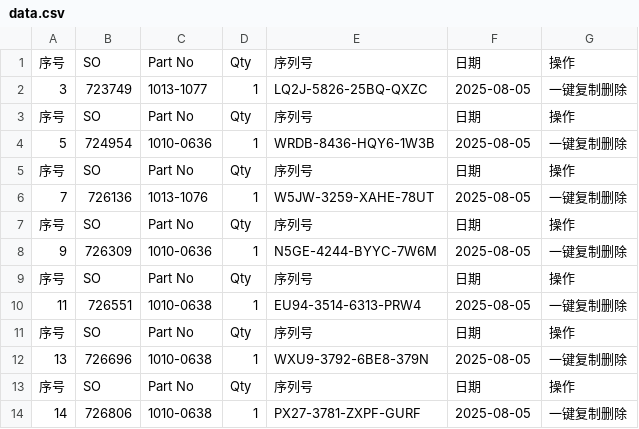
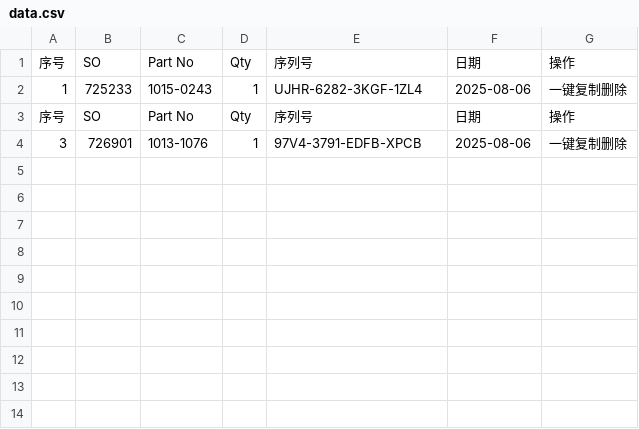
Before and after one commit to Ricky-cloud-star/Zenactcod, a CSV file: data/data.csv, drawn as a sheet.

Commit message:
Update data

```diff
--- a/data/data.csv
+++ b/data/data.csv
@@ -1,14 +1,4 @@
 序号,SO,Part No,Qty,序列号,日期,操作
-3,723749,1013-1077,1,LQ2J-5826-25BQ-QXZC,2025-08-05,一键复制删除
+1,725233,1015-0243,1,UJHR-6282-3KGF-1ZL4,2025-08-06,一键复制删除
 序号,SO,Part No,Qty,序列号,日期,操作
-5,724954,1010-0636,1,WRDB-8436-HQY6-1W3B,2025-08-05,一键复制删除
-序号,SO,Part No,Qty,序列号,日期,操作
-7,726136,1013-1076,1,W5JW-3259-XAHE-78UT,2025-08-05,一键复制删除
-序号,SO,Part No,Qty,序列号,日期,操作
-9,726309,1010-0636,1,N5GE-4244-BYYC-7W6M,2025-08-05,一键复制删除
-序号,SO,Part No,Qty,序列号,日期,操作
-11,726551,1010-0638,1,EU94-3514-6313-PRW4,2025-08-05,一键复制删除
-序号,SO,Part No,Qty,序列号,日期,操作
-13,726696,1010-0638,1,WXU9-3792-6BE8-379N,2025-08-05,一键复制删除
-序号,SO,Part No,Qty,序列号,日期,操作
-14,726806,1010-0638,1,PX27-3781-ZXPF-GURF,2025-08-05,一键复制删除
+3,726901,1013-1076,1,97V4-3791-EDFB-XPCB,2025-08-06,一键复制删除
```
